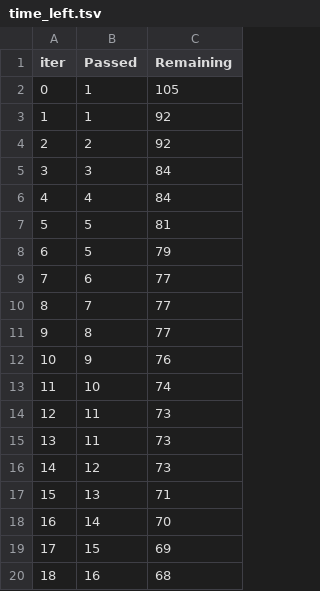
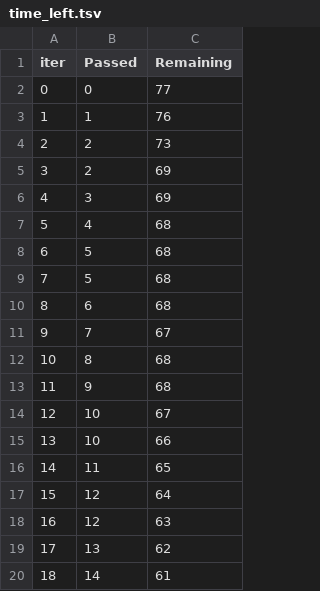
Before and after one commit to EniyanEzhilan/ML_Project, a TSV file: catboost_info/time_left.tsv, drawn as a sheet; only a part is shown; the diff covers the shown part only.

```diff
--- a/catboost_info/time_left.tsv
+++ b/catboost_info/time_left.tsv
@@ -1,20 +1,20 @@
 iter	Passed	Remaining
-0	1	105
-1	1	92
-2	2	92
-3	3	84
-4	4	84
-5	5	81
-6	5	79
-7	6	77
-8	7	77
-9	8	77
-10	9	76
-11	10	74
-12	11	73
-13	11	73
-14	12	73
-15	13	71
-16	14	70
-17	15	69
-18	16	68
+0	0	77
+1	1	76
+2	2	73
+3	2	69
+4	3	69
+5	4	68
+6	5	68
+7	5	68
+8	6	68
+9	7	67
+10	8	68
+11	9	68
+12	10	67
+13	10	66
+14	11	65
+15	12	64
+16	12	63
+17	13	62
+18	14	61
```
Also changed, not shown: 157 edited cells elsewhere in this file, 4 other files.
